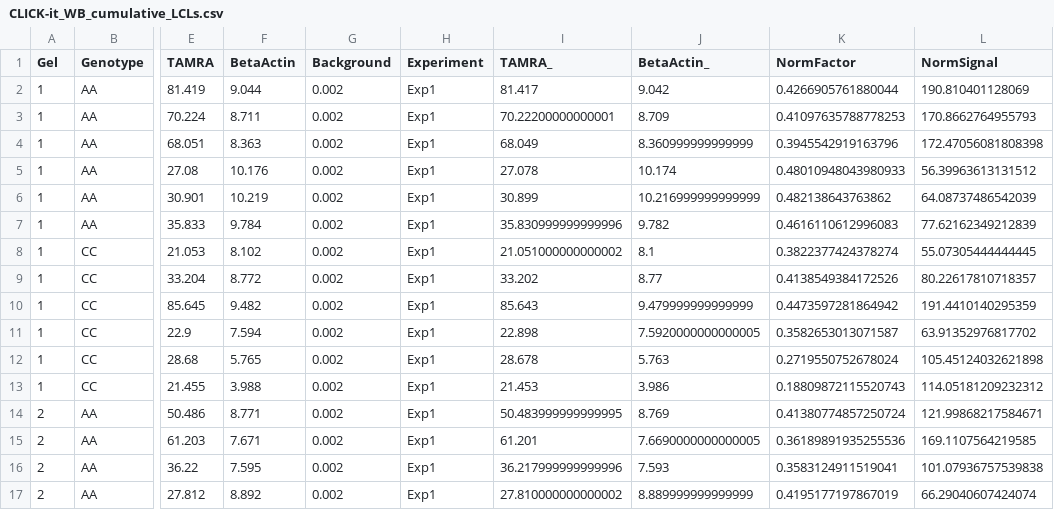
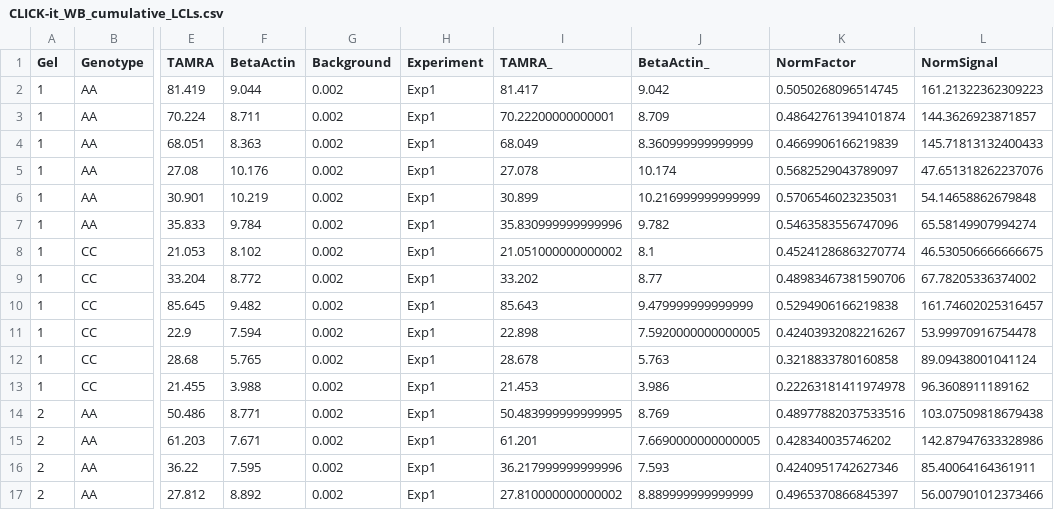
Before and after one commit to marcora/francesca_clickit_eif2b, a CSV file: CLICK-it_WB_cumulative_LCLs.csv, drawn as a sheet; only a part is shown, gaps mark what is left out; the diff covers the shown part only; the diff names each change by its address in the sheet, - before the commit and + after, or states it on an @@ line.

```diff
--- a/CLICK-it_WB_cumulative_LCLs.csv
+++ b/CLICK-it_WB_cumulative_LCLs.csv
-K2 (NormFactor): 0.4266905761880044
+K2 (NormFactor): 0.5050268096514745
-L2 (NormSignal): 190.810401128069
+L2 (NormSignal): 161.21322362309223
-K3 (NormFactor): 0.41097635788778253
+K3 (NormFactor): 0.48642761394101874
-L3 (NormSignal): 170.8662764955793
+L3 (NormSignal): 144.3626923871857
-K4 (NormFactor): 0.3945542919163796
+K4 (NormFactor): 0.4669906166219839
-L4 (NormSignal): 172.47056081808398
+L4 (NormSignal): 145.71813132400433
-K5 (NormFactor): 0.48010948043980933
+K5 (NormFactor): 0.5682529043789097
-L5 (NormSignal): 56.39963613131512
+L5 (NormSignal): 47.651318262237076
-K6 (NormFactor): 0.482138643763862
+K6 (NormFactor): 0.5706546023235031
-L6 (NormSignal): 64.08737486542039
+L6 (NormSignal): 54.14658862679848
-K7 (NormFactor): 0.4616110612996083
+K7 (NormFactor): 0.5463583556747096
-L7 (NormSignal): 77.62162349212839
+L7 (NormSignal): 65.58149907994274
-K8 (NormFactor): 0.3822377424378274
+K8 (NormFactor): 0.45241286863270774
-L8 (NormSignal): 55.07305444444445
+L8 (NormSignal): 46.530506666666675
-K9 (NormFactor): 0.4138549384172526
+K9 (NormFactor): 0.48983467381590706
-L9 (NormSignal): 80.22617810718357
+L9 (NormSignal): 67.78205336374002
-K10 (NormFactor): 0.4473597281864942
+K10 (NormFactor): 0.5294906166219838
-L10 (NormSignal): 191.4410140295359
+L10 (NormSignal): 161.74602025316457
-K11 (NormFactor): 0.3582653013071587
+K11 (NormFactor): 0.42403932082216267
-L11 (NormSignal): 63.91352976817702
+L11 (NormSignal): 53.99970916754478
-K12 (NormFactor): 0.2719550752678024
+K12 (NormFactor): 0.3218833780160858
-L12 (NormSignal): 105.45124032621898
+L12 (NormSignal): 89.09438001041124
-K13 (NormFactor): 0.18809872115520743
+K13 (NormFactor): 0.22263181411974978
-L13 (NormSignal): 114.05181209232312
+L13 (NormSignal): 96.3608911189162
-K14 (NormFactor): 0.41380774857250724
+K14 (NormFactor): 0.48977882037533516
-L14 (NormSignal): 121.99868217584671
+L14 (NormSignal): 103.07509818679438
-K15 (NormFactor): 0.36189891935255536
+K15 (NormFactor): 0.428340035746202
-L15 (NormSignal): 169.1107564219585
+L15 (NormSignal): 142.87947633328986
-K16 (NormFactor): 0.3583124911519041
+K16 (NormFactor): 0.4240951742627346
-L16 (NormSignal): 101.07936757539838
+L16 (NormSignal): 85.40064164361911
-K17 (NormFactor): 0.4195177197867019
+K17 (NormFactor): 0.4965370866845397
-L17 (NormSignal): 66.29040607424074
+L17 (NormSignal): 56.007901012373466
```
Also changed, not shown: 28 edited cells elsewhere in this file, 1 other file.
